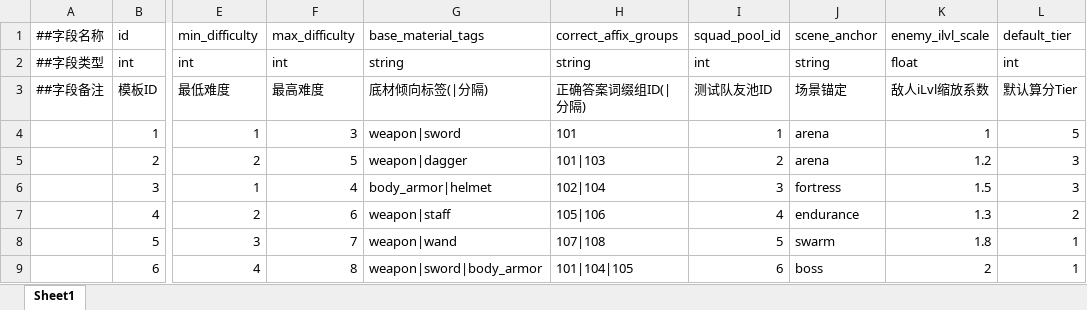
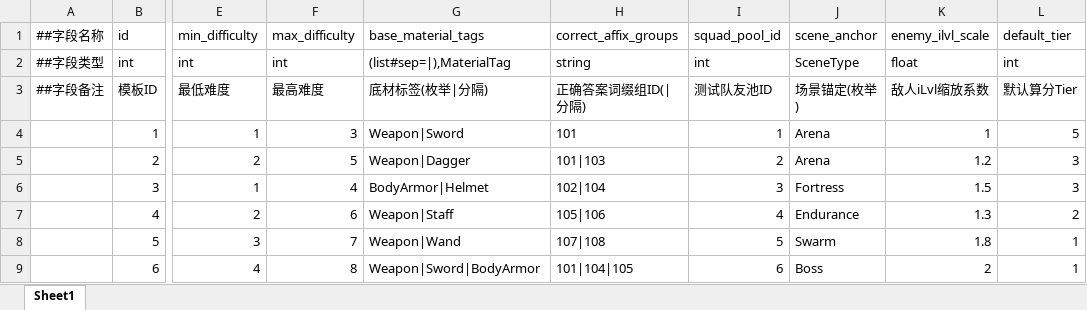
Before and after one commit to BokusuBox/FireForge, an Excel workbook: data/Archetype/archetype.xlsx, sheet Sheet1, drawn as a sheet; only a part is shown, gaps mark what is left out; values as stored, in another font and other column widths than the file's, no borders; the diff names each change by its address in the sheet, - before the commit and + after, or states it on an @@ line.

```diff
--- a/data/Archetype/archetype.xlsx (sheet Sheet1)
+++ b/data/Archetype/archetype.xlsx (sheet Sheet1)
-G2 (base_material_tags): string
+G2 (base_material_tags): (list#sep=|),MaterialTag
-J2 (scene_anchor): string
+J2 (scene_anchor): SceneType
-G3 (base_material_tags): 底材倾向标签(|分隔)
+G3 (base_material_tags): 底材标签(枚举|分隔)
-J3 (scene_anchor): 场景锚定
+J3 (scene_anchor): 场景锚定(枚举)
-G4 (base_material_tags): weapon|sword
+G4 (base_material_tags): Weapon|Sword
-J4:J5 (scene_anchor): arena
+J4:J5 (scene_anchor): Arena
-G5 (base_material_tags): weapon|dagger
+G5 (base_material_tags): Weapon|Dagger
-G6 (base_material_tags): body_armor|helmet
+G6 (base_material_tags): BodyArmor|Helmet
-J6 (scene_anchor): fortress
+J6 (scene_anchor): Fortress
-G7 (base_material_tags): weapon|staff
+G7 (base_material_tags): Weapon|Staff
-J7 (scene_anchor): endurance
+J7 (scene_anchor): Endurance
-G8 (base_material_tags): weapon|wand
+G8 (base_material_tags): Weapon|Wand
-J8 (scene_anchor): swarm
+J8 (scene_anchor): Swarm
-G9 (base_material_tags): weapon|sword|body_armor
+G9 (base_material_tags): Weapon|Sword|BodyArmor
-J9 (scene_anchor): boss
+J9 (scene_anchor): Boss
```
Also changed, not shown: data/Adventurer/adventurer.xlsx, data/Archetype/archetype_squad.xlsx, 21 other files.
